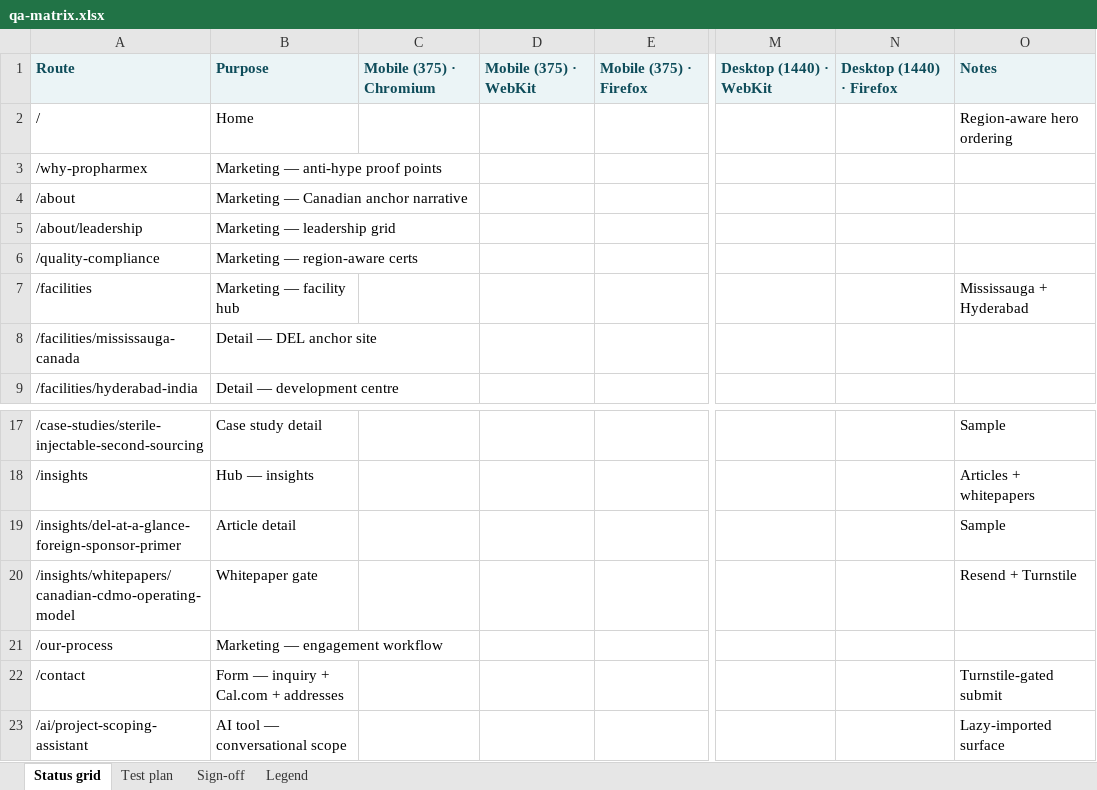
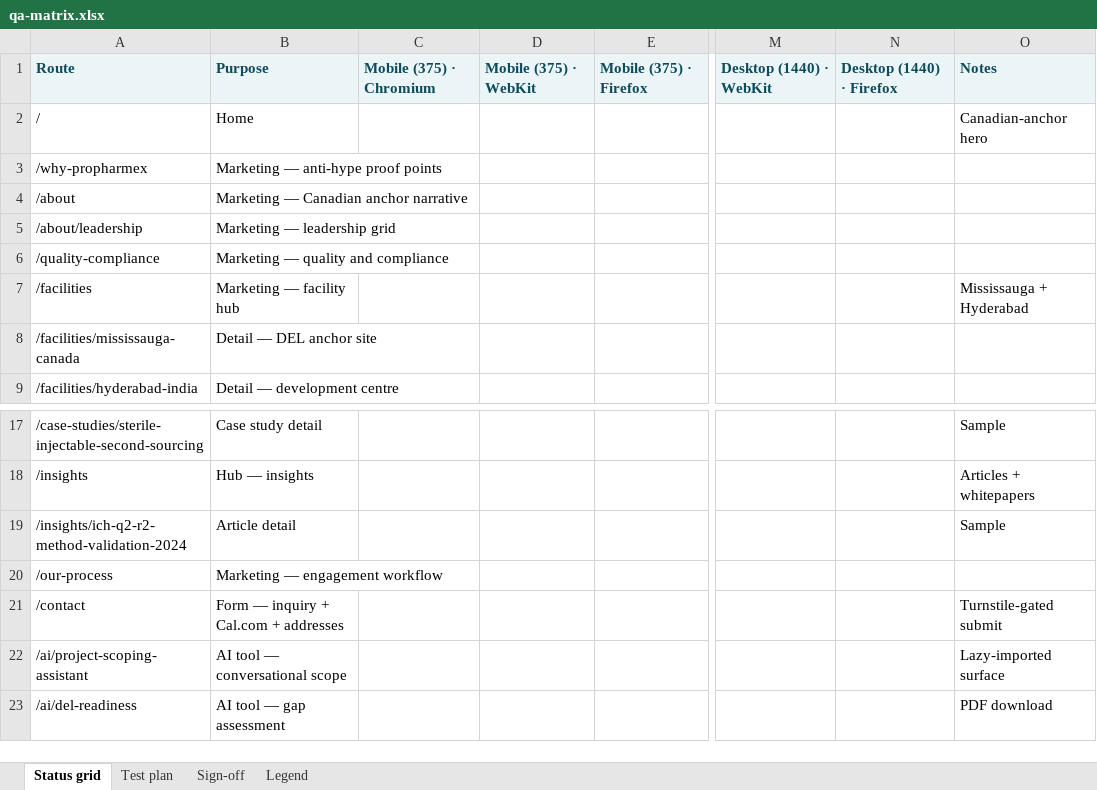
Before and after one commit to AnilBotta/propharmex-website, an Excel workbook: docs/qa-matrix.xlsx, sheet Status grid, drawn as a sheet; only a part is shown, gaps mark what is left out; the shorter side is filled out with more unchanged rows; values as stored, in another font and other column widths than the file's, no borders; rows hold the shown columns only; the diff names each change by its address in the sheet, - before the commit and + after, or states it on an @@ line.

```diff
--- a/docs/qa-matrix.xlsx (sheet Status grid)
+++ b/docs/qa-matrix.xlsx (sheet Status grid)
-O2: Region-aware hero ordering
+O2: Canadian-anchor hero
-B6: Marketing — region-aware certs
+B6: Marketing — quality and compliance
-A19: /insights/del-at-a-glance-foreign-sponsor-primer
+A19: /insights/ich-q2-r2-method-validation-2024
-row 20: /insights/whitepapers/canadian-cdmo-operating-model | Whitepaper gate |  |  |  |  |  | Resend + Turnstile
```
Also changed, not shown: sheet Test plan, sheet Sign-off, 9 other files.
